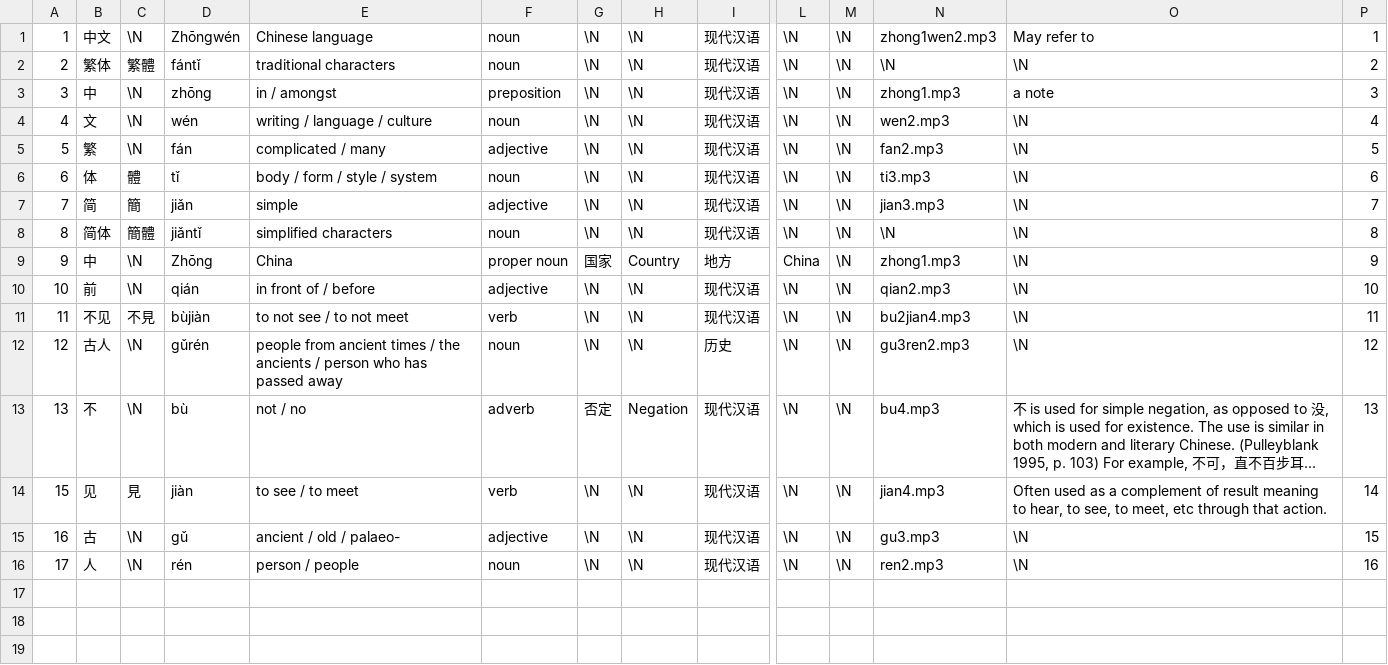
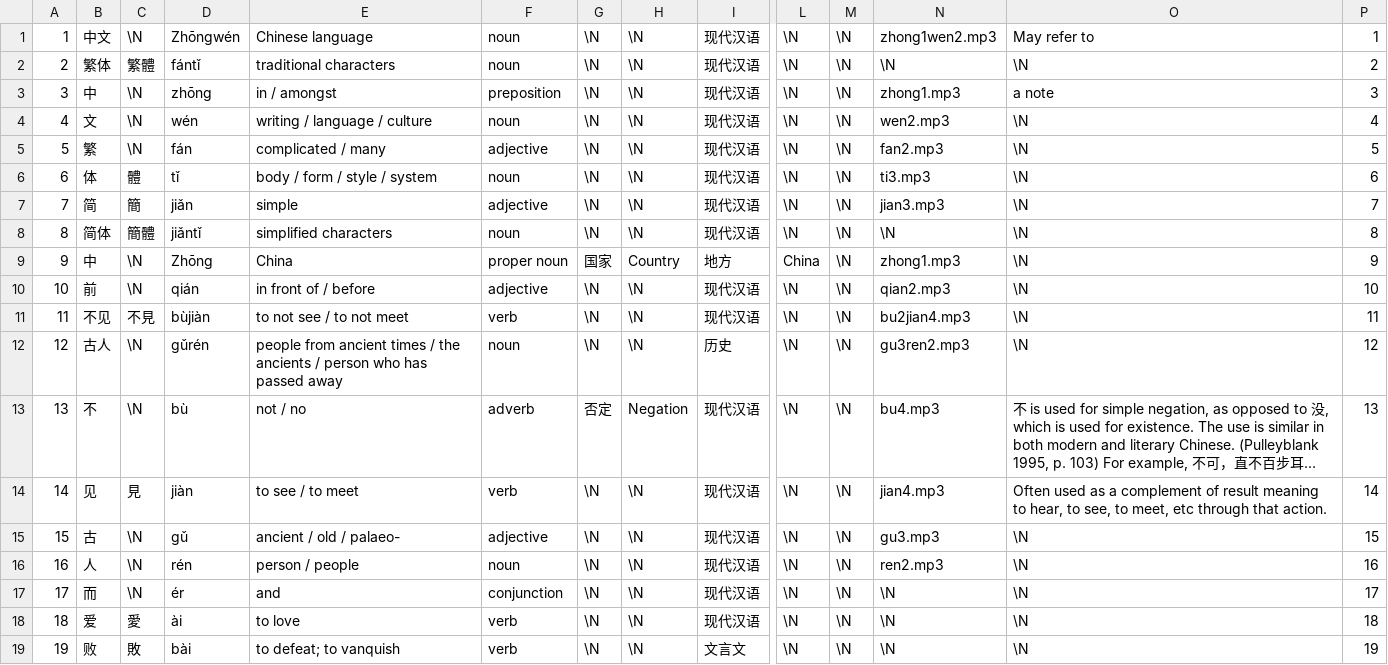
Before and after one commit to alexamies/cnreader, a TSV file: data/testwords.tsv, drawn as a sheet; only a part is shown, gaps mark what is left out; long unchanged cells end in …; addresses are those after the commit; rows hold the shown columns only; the diff names each change by its address in the sheet, - before the commit and + after, or states it on an @@ line.

```diff
--- a/data/testwords.tsv
+++ b/data/testwords.tsv
+row 14: 14 | 见 | 見 | jiàn | to see / to meet | verb | \N | \N | 现代汉语 | \N | \N | jian4.mp3 | Often used as a complement of result meaning to hear, to see, to meet, etc through that action. | 14
-B15: 见
+B15: 古
-C15: 見
+C15: \N
-D15: jiàn
+D15: gǔ
-E15: to see / to meet
+E15: ancient / old / palaeo-
-F15: verb
+F15: adjective
-N15: jian4.mp3
+N15: gu3.mp3
-O15: Often used as a complement of result meaning to hear, to see, to meet, etc through that action.
+O15: \N
-P15: 14
+P15: 15
-B16: 古
+B16: 人
-D16: gǔ
+D16: rén
-E16: ancient / old / palaeo-
+E16: person / people
-F16: adjective
+F16: noun
-N16: gu3.mp3
+N16: ren2.mp3
-P16: 15
+P16: 16
-B17: 人
+B17: 而
-D17: rén
+D17: ér
-E17: person / people
+E17: and
-F17: noun
+F17: conjunction
-N17: ren2.mp3
+N17: \N
-P17: 16
+P17: 17
+row 18: 18 | 爱 | 愛 | ài | to love | verb | \N | \N | 现代汉语 | \N | \N | \N | \N | 18
+row 19: 19 | 败 | 敗 | bài | to defeat; to vanquish | verb | \N | \N | 文言文 | \N | \N | \N | \N | 19
```
Also changed, not shown: 2 other files.
